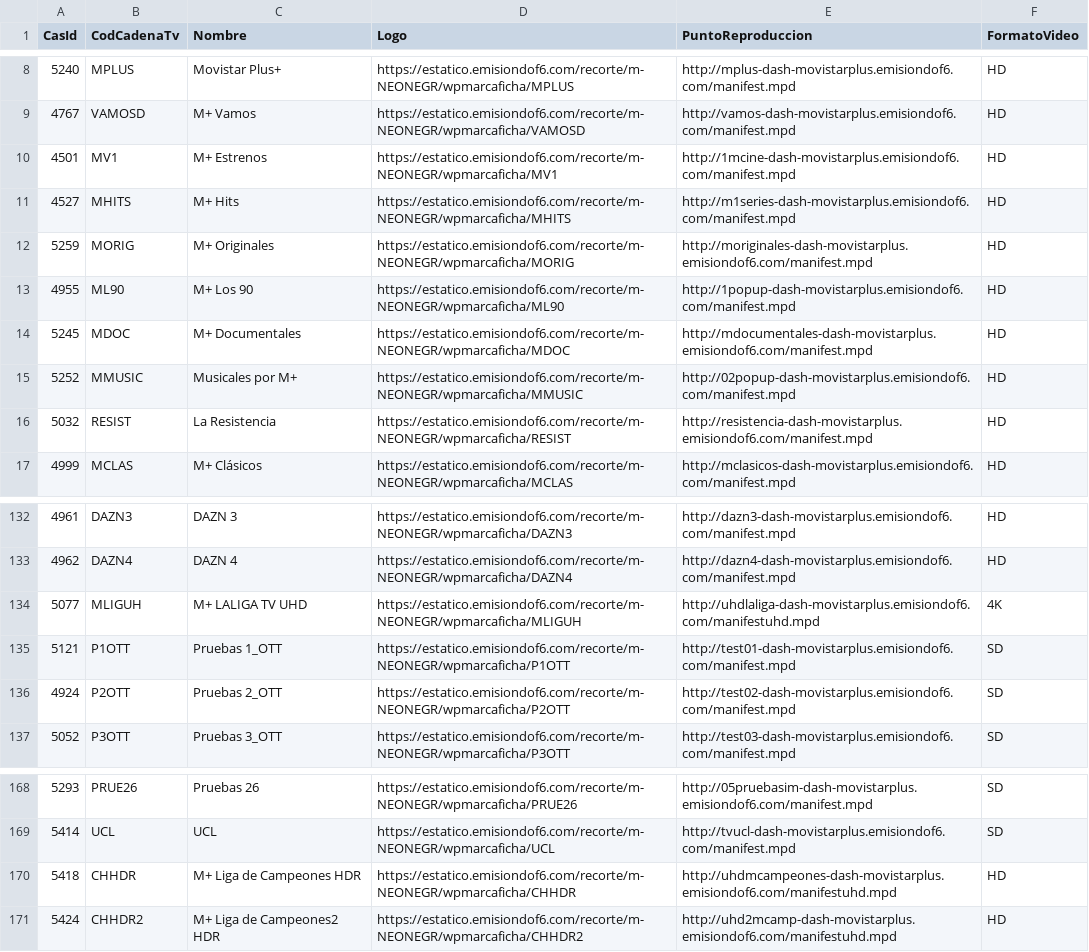
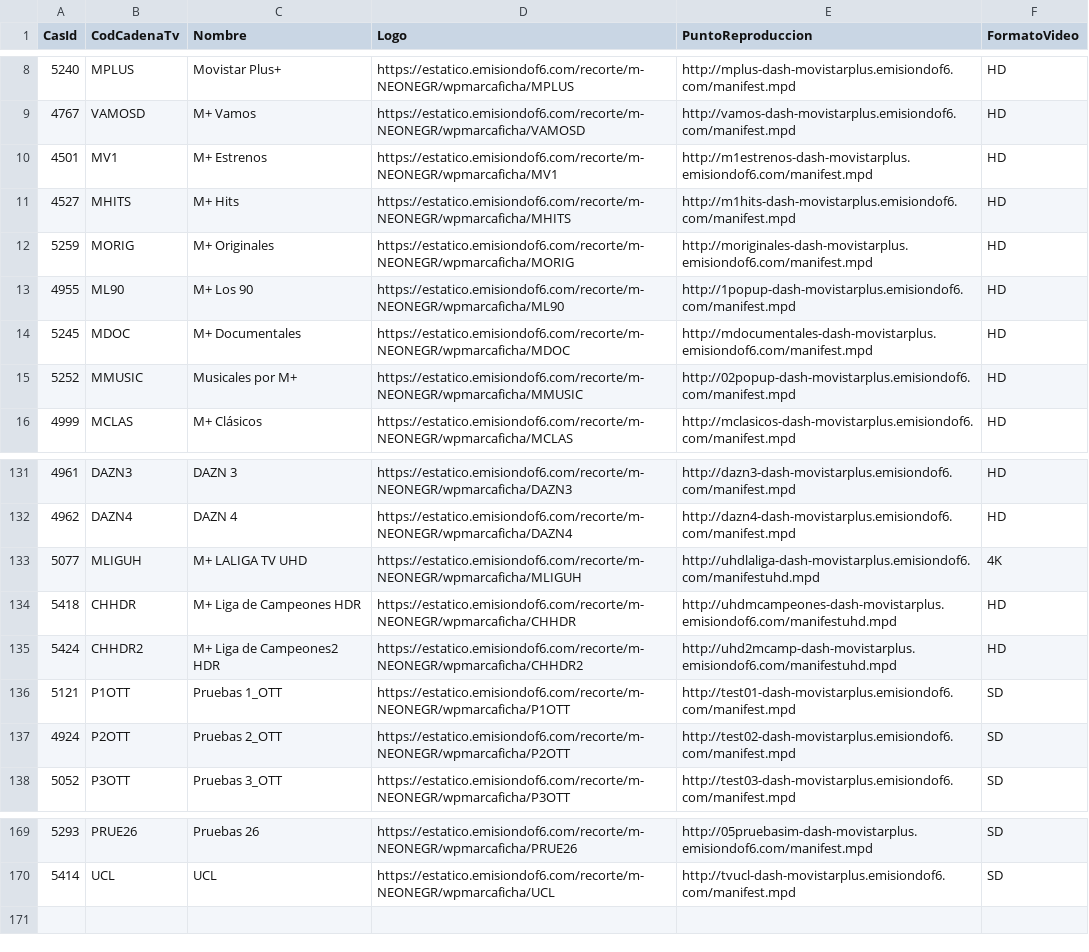
Before and after one commit to parotris3/Mfeed, a CSV file: difusion.csv, drawn as a sheet; only a part is shown, gaps mark what is left out.

```diff
--- a/difusion.csv
+++ b/difusion.csv
@@ -9,4 +9,4 @@ CasId,CodCadenaTv,Nombre,Logo,PuntoReproduccion,FormatoVideo
 4767,VAMOSD,M+ Vamos,https://estatico.emisiondof6.com/recorte/m-NEONEGR/wpmarcaficha/VAMOSD,http://vamos-dash-movistarplus.emisiondof6.com/manifest.mpd,HD
-4501,MV1,M+ Estrenos,https://estatico.emisiondof6.com/recorte/m-NEONEGR/wpmarcaficha/MV1,http://1mcine-dash-movistarplus.emisiondof6.com/manifest.mpd,HD
-4527,MHITS,M+ Hits,https://estatico.emisiondof6.com/recorte/m-NEONEGR/wpmarcaficha/MHITS,http://m1series-dash-movistarplus.emisiondof6.com/manifest.mpd,HD
+4501,MV1,M+ Estrenos,https://estatico.emisiondof6.com/recorte/m-NEONEGR/wpmarcaficha/MV1,http://m1estrenos-dash-movistarplus.emisiondof6.com/manifest.mpd,HD
+4527,MHITS,M+ Hits,https://estatico.emisiondof6.com/recorte/m-NEONEGR/wpmarcaficha/MHITS,http://m1hits-dash-movistarplus.emisiondof6.com/manifest.mpd,HD
 5259,MORIG,M+ Originales,https://estatico.emisiondof6.com/recorte/m-NEONEGR/wpmarcaficha/MORIG,http://moriginales-dash-movistarplus.emisiondof6.com/manifest.mpd,HD
@@ -15,3 +15,2 @@ CasId,CodCadenaTv,Nombre,Logo,PuntoReproduccion,FormatoVideo
 5252,MMUSIC,Musicales por M+ ,https://estatico.emisiondof6.com/recorte/m-NEONEGR/wpmarcaficha/MMUSIC,http://02popup-dash-movistarplus.emisiondof6.com/manifest.mpd,HD
-5032,RESIST,La Resistencia,https://estatico.emisiondof6.com/recorte/m-NEONEGR/wpmarcaficha/RESIST,http://resistencia-dash-movistarplus.emisiondof6.com/manifest.mpd,HD
 4999,MCLAS,M+ Clásicos,https://estatico.emisiondof6.com/recorte/m-NEONEGR/wpmarcaficha/MCLAS,http://mclasicos-dash-movistarplus.emisiondof6.com/manifest.mpd,HD
@@ -134,2 +133,4 @@ CasId,CodCadenaTv,Nombre,Logo,PuntoReproduccion,FormatoVideo
 5077,MLIGUH,M+ LALIGA TV UHD,https://estatico.emisiondof6.com/recorte/m-NEONEGR/wpmarcaficha/MLIGUH,http://uhdlaliga-dash-movistarplus.emisiondof6.com/manifestuhd.mpd,4K
+5418,CHHDR,M+ Liga de Campeones HDR,https://estatico.emisiondof6.com/recorte/m-NEONEGR/wpmarcaficha/CHHDR,http://uhdmcampeones-dash-movistarplus.emisiondof6.com/manifestuhd.mpd,HD
+5424,CHHDR2,M+ Liga de Campeones2 HDR,https://estatico.emisiondof6.com/recorte/m-NEONEGR/wpmarcaficha/CHHDR2,http://uhd2mcamp-dash-movistarplus.emisiondof6.com/manifestuhd.mpd,HD
 5121,P1OTT,Pruebas 1_OTT,https://estatico.emisiondof6.com/recorte/m-NEONEGR/wpmarcaficha/P1OTT,http://test01-dash-movistarplus.emisiondof6.com/manifest.mpd,SD
@@ -169,3 +170 @@ CasId,CodCadenaTv,Nombre,Logo,PuntoReproduccion,FormatoVideo
 5414,UCL,UCL,https://estatico.emisiondof6.com/recorte/m-NEONEGR/wpmarcaficha/UCL,http://tvucl-dash-movistarplus.emisiondof6.com/manifest.mpd,SD
-5418,CHHDR,M+ Liga de Campeones HDR,https://estatico.emisiondof6.com/recorte/m-NEONEGR/wpmarcaficha/CHHDR,http://uhdmcampeones-dash-movistarplus.emisiondof6.com/manifestuhd.mpd,HD
-5424,CHHDR2,M+ Liga de Campeones2 HDR,https://estatico.emisiondof6.com/recorte/m-NEONEGR/wpmarcaficha/CHHDR2,http://uhd2mcamp-dash-movistarplus.emisiondof6.com/manifestuhd.mpd,HD
```
Also changed, not shown: ott.csv.
